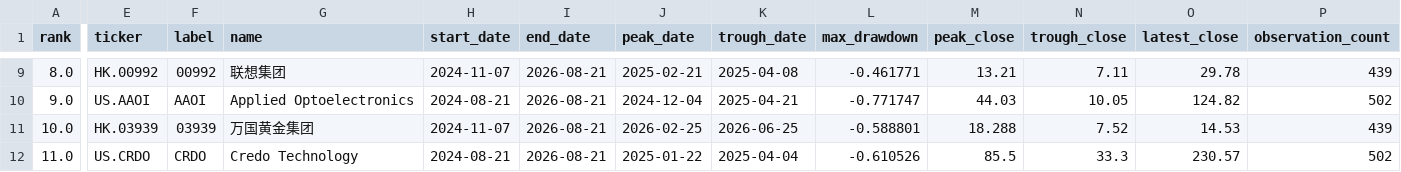
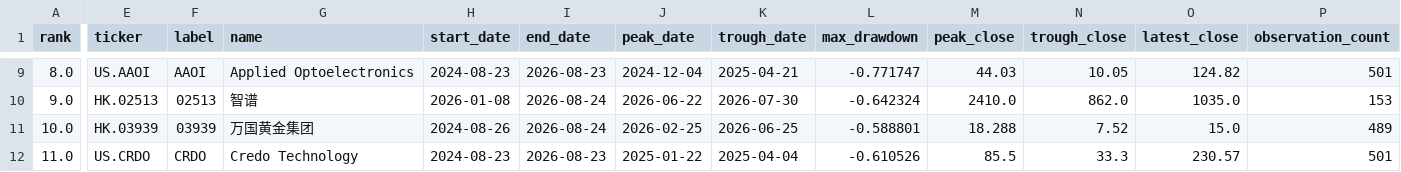
Before and after one commit to dgsirius/momentum_stockpick, a CSV file: docs/long_term_trend_strength/daily_2y_max_drawdown.csv, drawn as a sheet; only a part is shown, gaps mark what is left out; the diff covers the shown part only; the diff names each change by its address in the sheet, - before the commit and + after, or states it on an @@ line.

```diff
--- a/docs/long_term_trend_strength/daily_2y_max_drawdown.csv
+++ b/docs/long_term_trend_strength/daily_2y_max_drawdown.csv
-E9 (ticker): HK.00992
+E9 (ticker): US.AAOI
-F9 (label): 00992
+F9 (label): AAOI
-G9 (name): 联想集团
+G9 (name): Applied Optoelectronics
-H9 (start_date): 2024-11-07
+H9 (start_date): 2024-08-23
-I9 (end_date): 2026-08-21
+I9 (end_date): 2026-08-23
-J9 (peak_date): 2025-02-21
+J9 (peak_date): 2024-12-04
-K9 (trough_date): 2025-04-08
+K9 (trough_date): 2025-04-21
-L9 (max_drawdown): -0.461771
+L9 (max_drawdown): -0.771747
-M9 (peak_close): 13.21
+M9 (peak_close): 44.03
-N9 (trough_close): 7.11
+N9 (trough_close): 10.05
-O9 (latest_close): 29.78
+O9 (latest_close): 124.82
-P9 (observation_count): 439
+P9 (observation_count): 501
-E10 (ticker): US.AAOI
+E10 (ticker): HK.02513
-F10 (label): AAOI
+F10 (label): 02513
-G10 (name): Applied Optoelectronics
+G10 (name): 智谱
-H10 (start_date): 2024-08-21
+H10 (start_date): 2026-01-08
-I10:I11 (end_date): 2026-08-21
+I10:I11 (end_date): 2026-08-24
-J10 (peak_date): 2024-12-04
+J10 (peak_date): 2026-06-22
-K10 (trough_date): 2025-04-21
+K10 (trough_date): 2026-07-30
-L10 (max_drawdown): -0.771747
+L10 (max_drawdown): -0.642324
-M10 (peak_close): 44.03
+M10 (peak_close): 2410.0
-N10 (trough_close): 10.05
+N10 (trough_close): 862.0
-O10 (latest_close): 124.82
+O10 (latest_close): 1035.0
-P10 (observation_count): 502
+P10 (observation_count): 153
-H11 (start_date): 2024-11-07
+H11 (start_date): 2024-08-26
-O11 (latest_close): 14.53
+O11 (latest_close): 15.0
-P11 (observation_count): 439
+P11 (observation_count): 489
-H12 (start_date): 2024-08-21
+H12 (start_date): 2024-08-23
-I12 (end_date): 2026-08-21
+I12 (end_date): 2026-08-23
-P12 (observation_count): 502
+P12 (observation_count): 501
```
Also changed, not shown: 90 edited cells elsewhere in this file, 8 other files.
